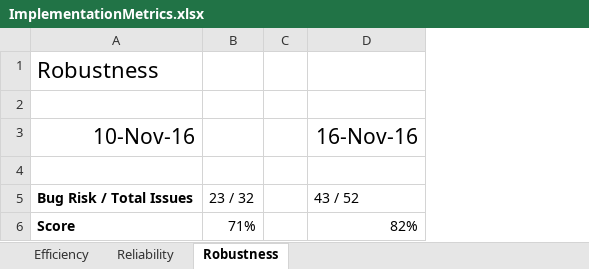
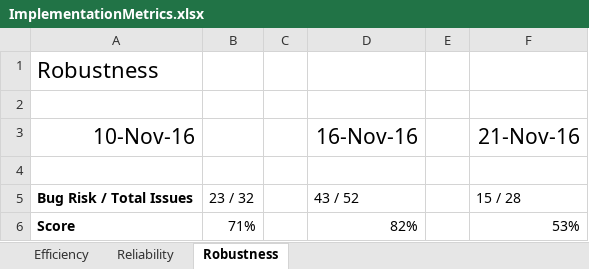
Before and after one commit to CS506/fall2016-group2, an Excel workbook: documents/Implementation/ImplementationMetrics.xlsx, sheet Robustness, drawn as a sheet; values as stored, in another font and other column widths than the file's, no borders; the diff names each change by its address in the sheet, - before the commit and + after, or states it on an @@ line.

```diff
--- a/documents/Implementation/ImplementationMetrics.xlsx (sheet Robustness)
+++ b/documents/Implementation/ImplementationMetrics.xlsx (sheet Robustness)
+column E, empty
+column F, rows 3-6: 21-Nov-16 |  | 15 / 28 | 53%
```
Also changed, not shown: sheet Reliability, 1 other file.
